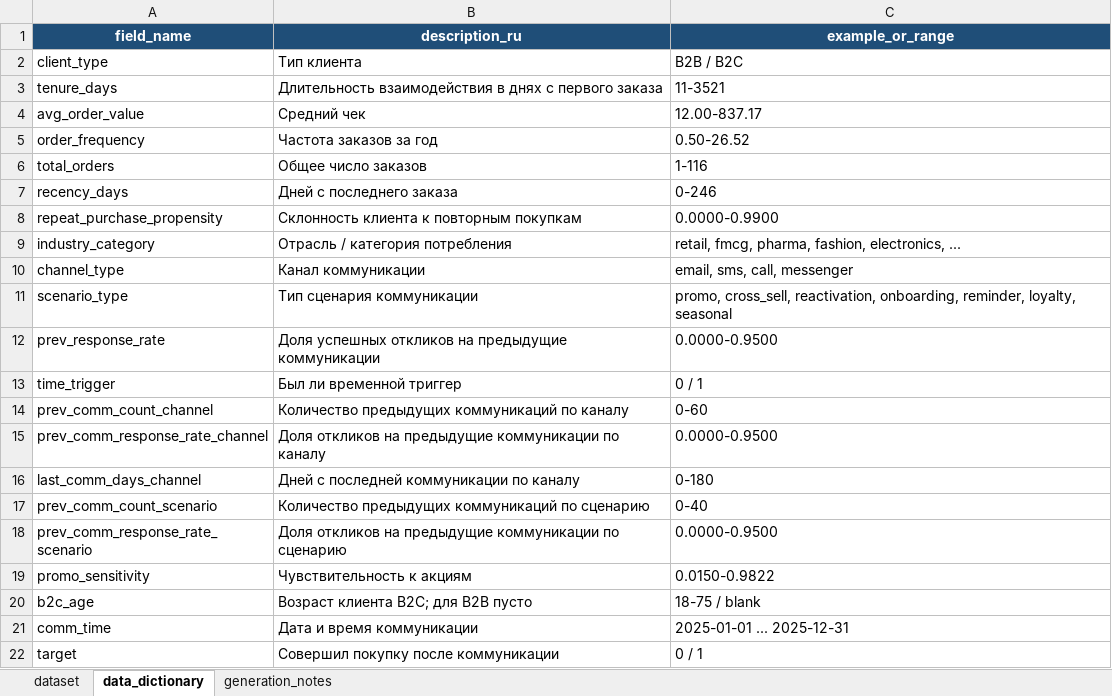
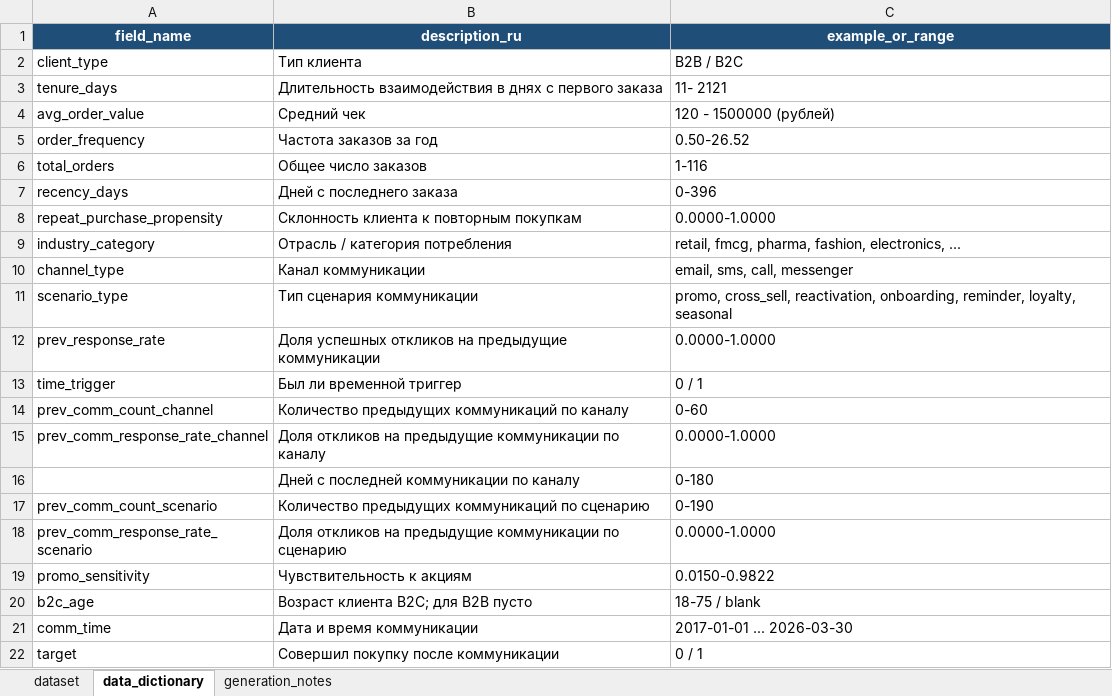
Before and after one commit to DaryaKokoreva20/marketing-comm, an Excel workbook: marketing-comm-backend/storage/uploads/marketing_communications_dataset_2000.xlsx, sheet data_dictionary, drawn as a sheet; values as stored, in another font and other column widths than the file's, no borders; the diff names each change by its address in the sheet, - before the commit and + after, or states it on an @@ line.

```diff
--- a/marketing-comm-backend/storage/uploads/marketing_communications_dataset_2000.xlsx (sheet data_dictionary)
+++ b/marketing-comm-backend/storage/uploads/marketing_communications_dataset_2000.xlsx (sheet data_dictionary)
-C3 (example_or_range): 11-3521
+C3 (example_or_range): 11- 2121
-C4 (example_or_range): 12.00-837.17
+C4 (example_or_range): 120 - 1500000 (рублей)
-C7 (example_or_range): 0-246
+C7 (example_or_range): 0-396
-C8 (example_or_range): 0.0000-0.9900
+C8 (example_or_range): 0.0000-1.0000
-C12 (example_or_range): 0.0000-0.9500
+C12 (example_or_range): 0.0000-1.0000
-C15 (example_or_range): 0.0000-0.9500
+C15 (example_or_range): 0.0000-1.0000
-A16 (field_name): last_comm_days_channel
+A16 (field_name): (empty)
-C17 (example_or_range): 0-40
+C17 (example_or_range): 0-190
-C18 (example_or_range): 0.0000-0.9500
+C18 (example_or_range): 0.0000-1.0000
-C21 (example_or_range): 2025-01-01 ... 2025-12-31
+C21 (example_or_range): 2017-01-01 ... 2026-03-30
```
Also changed, not shown: 10 other files.
